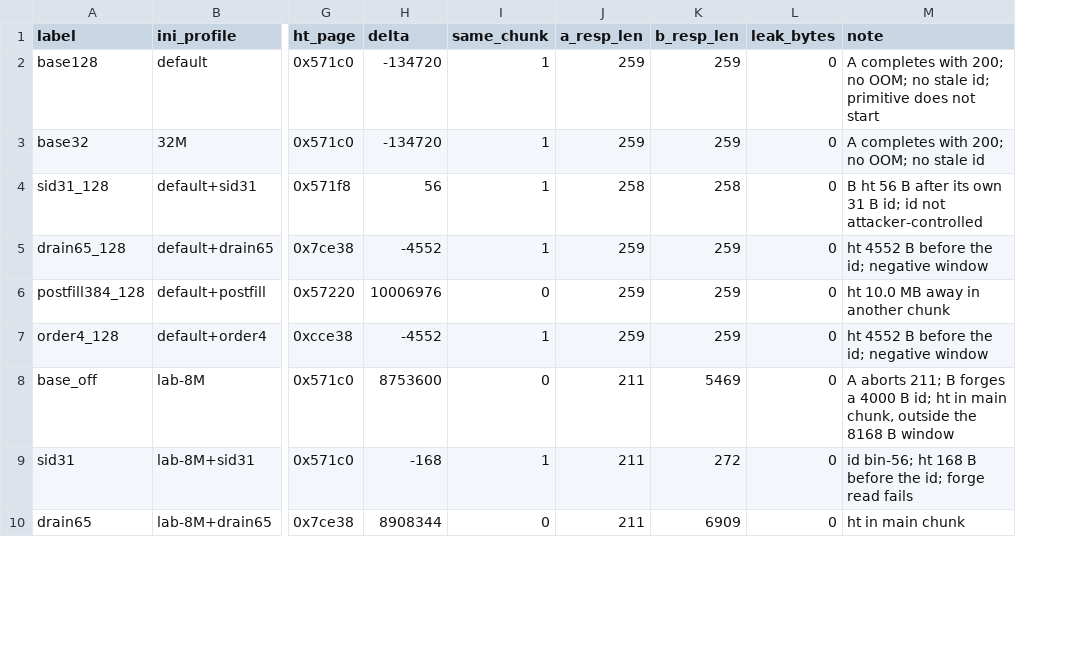
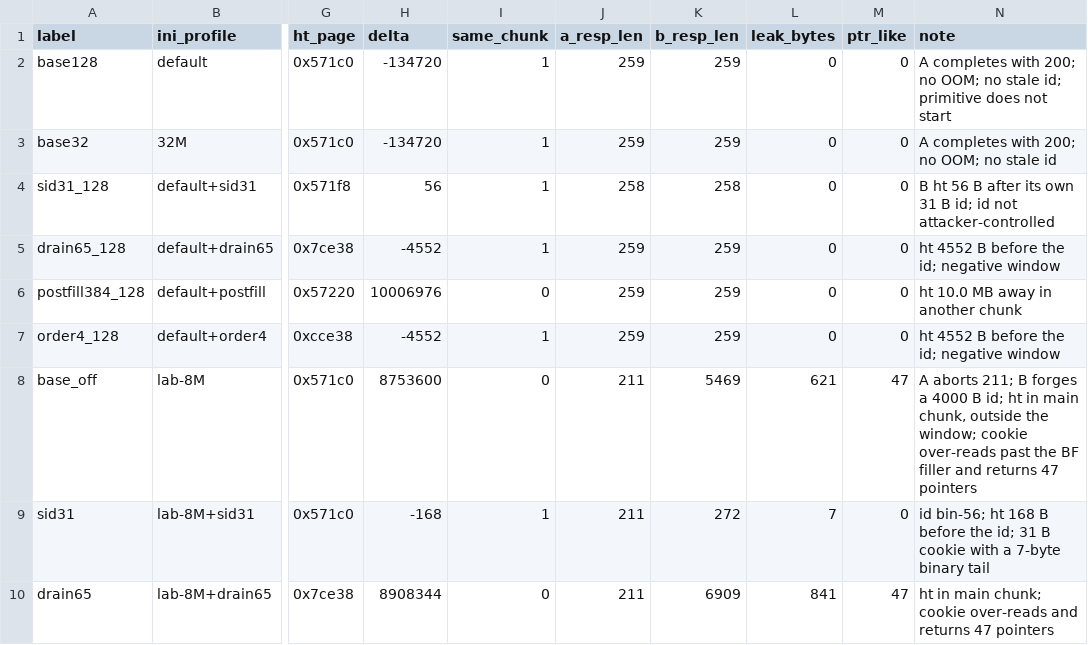
Before and after one commit to JoshRob297/php2shell-research, a CSV file: validation/sweep-matrix.csv, drawn as a sheet; only a part is shown, gaps mark what is left out; addresses are those after the commit; the diff covers the shown part only; the diff names each change by its address in the sheet, - before the commit and + after, or states it on an @@ line.

Commit message:
fix: correct the claimed cookie leak - heap pointers are disclosed
While archiving the Phase 2 evidence, every stored B response was decoded.
The 4000/5000-byte forged cookies are not filler plus zeros: they over-read
past the forge filler region and return 47 pointer-like 8-byte values at
64-byte intervals starting at offset 1000 (621-841 non-alphabet bytes).

The earlier 'zero bytes leaked' statement came from the pd_dummy replication
and one 2026-10-22 run whose over-read region happened to be zeroed, and was
generalised by mistake.

What still holds: the session HashTable is never in the forward window
(negative delta or another chunk), so no session data is read.

What is corrected: the channel does disclose heap. All 47 pointers sit inside
the id's 2 MiB chunk, so the chunk base is recoverable by masking. The
chunk-base-to-libphp distance varied from 0x28dec00 to 0x2a86c00 (~1.66 MB)
across seven ASLR-on runs: it narrows libphp but does not pin it.

Files: validation matrix gains leak_bytes and ptr_like, README and EVIDENCE
section 11 rewritten, oom_reach calibration extended with the two 128M/512M
points measured on 2026-10-24.

```diff
--- a/validation/sweep-matrix.csv
+++ b/validation/sweep-matrix.csv
+column M (ptr_like), rows 2-10: 0 | 0 | 0 | 0 | 0 | 0 | 47 | 0 | 47
-L8 (leak_bytes): 0
+L8 (leak_bytes): 621
-N8 (note): …outside the 8168 B window
+N8 (note): …outside the window; cookie over-reads past the BF filler and returns 47 pointers
-L9 (leak_bytes): 0
+L9 (leak_bytes): 7
-N9 (note): …the id; forge read fails
+N9 (note): …the id; 31 B cookie with a 7-byte binary tail
-L10 (leak_bytes): 0
+L10 (leak_bytes): 841
-N10 (note): ht in main chunk
+N10 (note): ht in main chunk; cookie over-reads and returns 47 pointers
```
Also changed, not shown: 1 added row and 14 edited cells elsewhere in this file, 4 other files.
